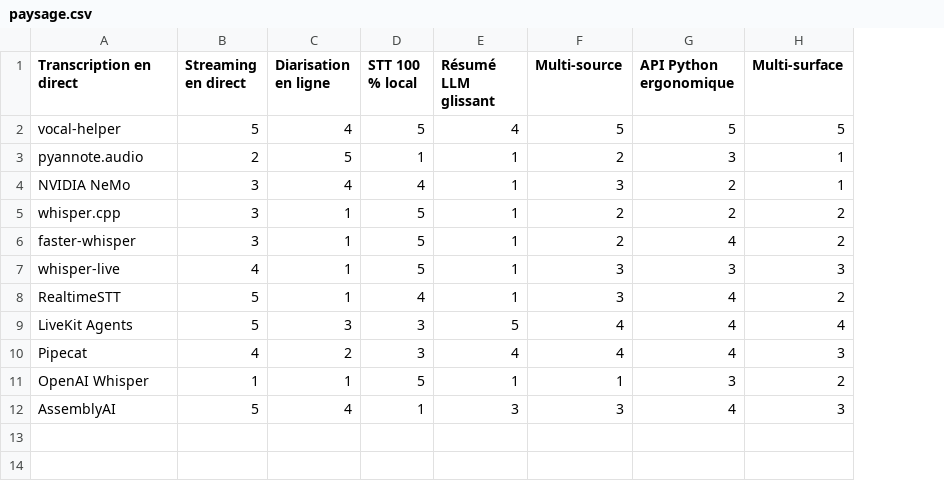
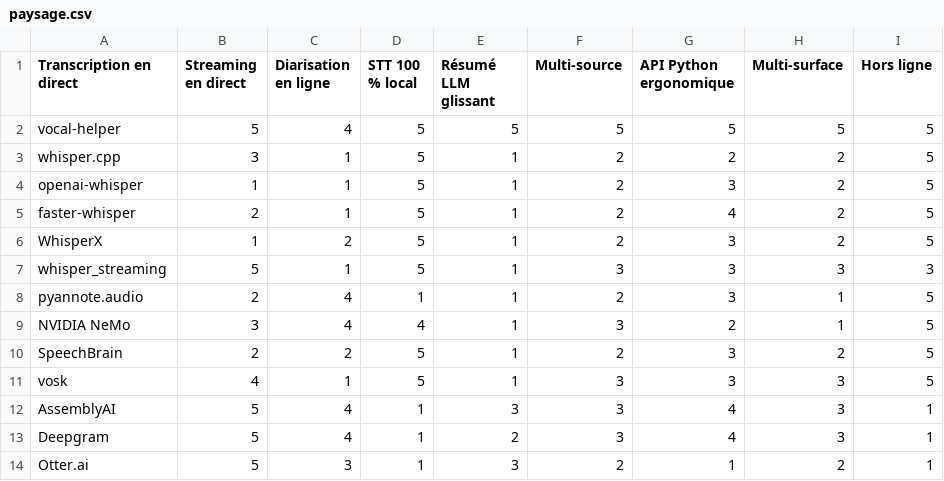
Before and after one commit to warith-harchaoui/vocal-helper, a CSV file: assets/paysage.csv, drawn as a sheet; removed rows and columns are numbered as before the commit, all else as after; the diff names each change by its address in the sheet, - before the commit and + after, or states it on an @@ line.

Commit message:
docs(landscape): sharpen competitor set + add Offline axis; regenerate map
Re-point the comparison at the real STT/diarization stack (the local Whisper
family, pyannote.audio, NVIDIA NeMo, SpeechBrain, vosk) plus the cloud services
(AssemblyAI, Deepgram, Otter.ai) that score low on local-only / offline, and add
an "Offline" criterion. Regenerate the figure via standpoint 0.6.0 and reconcile
the positioning / when-to-pick prose.

```diff
--- a/assets/paysage.csv
+++ b/assets/paysage.csv
+column I (Hors ligne), row 2: 5; rows 8-12: 5 | 5 | 5 | 5 | 1
-E2 (Résumé LLM glissant): 4
+E2 (Résumé LLM glissant): 5
@@ row 5 moved to row 3: whisper.cpp @@
+row 4: openai-whisper | 1 | 1 | 5 | 1 | 2 | 3 | 2 | 5
+row 5: faster-whisper | 2 | 1 | 5 | 1 | 2 | 4 | 2 | 5
+row 6: WhisperX | 1 | 2 | 5 | 1 | 2 | 3 | 2 | 5
+row 7: whisper_streaming | 5 | 1 | 5 | 1 | 3 | 3 | 3 | 3
-C8 (Diarisation en ligne): 5
+C8 (Diarisation en ligne): 4
-A10 (Transcription en direct): faster-whisper
+A10 (Transcription en direct): SpeechBrain
-B10 (Streaming en direct): 3
+B10 (Streaming en direct): 2
-C10 (Diarisation en ligne): 1
+C10 (Diarisation en ligne): 2
-G10 (API Python ergonomique): 4
+G10 (API Python ergonomique): 3
-A11 (Transcription en direct): whisper-live
+A11 (Transcription en direct): vosk
-row 8: RealtimeSTT | 5 | 1 | 4 | 1 | 3 | 4 | 2
-row 9: LiveKit Agents | 5 | 3 | 3 | 5 | 4 | 4 | 4
-row 10: Pipecat | 4 | 2 | 3 | 4 | 4 | 4 | 3
-row 11: OpenAI Whisper | 1 | 1 | 5 | 1 | 1 | 3 | 2
+row 13: Deepgram | 5 | 4 | 1 | 2 | 3 | 4 | 3 | 1
+row 14: Otter.ai | 5 | 3 | 1 | 3 | 2 | 1 | 2 | 1
```
Also changed, not shown: assets/landscape.csv, 4 other files.
